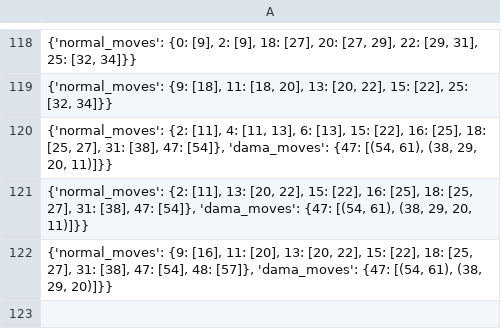
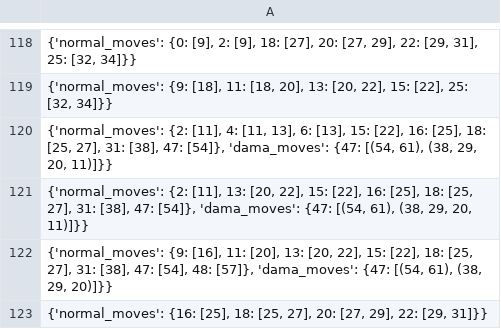
Before and after one commit to RCJamen/damathllm, a CSV file: langchain/results_to_move.csv, drawn as a sheet; only a part is shown, gaps mark what is left out; the diff names each change by its address in the sheet, - before the commit and + after, or states it on an @@ line.

```diff
--- a/langchain/results_to_move.csv
+++ b/langchain/results_to_move.csv
+row 123: {'normal_moves': {16: [25], 18: [25, 27], 20: [27, 29], 22: [29, 31]}}
```
Also changed, not shown: 8 other files.
